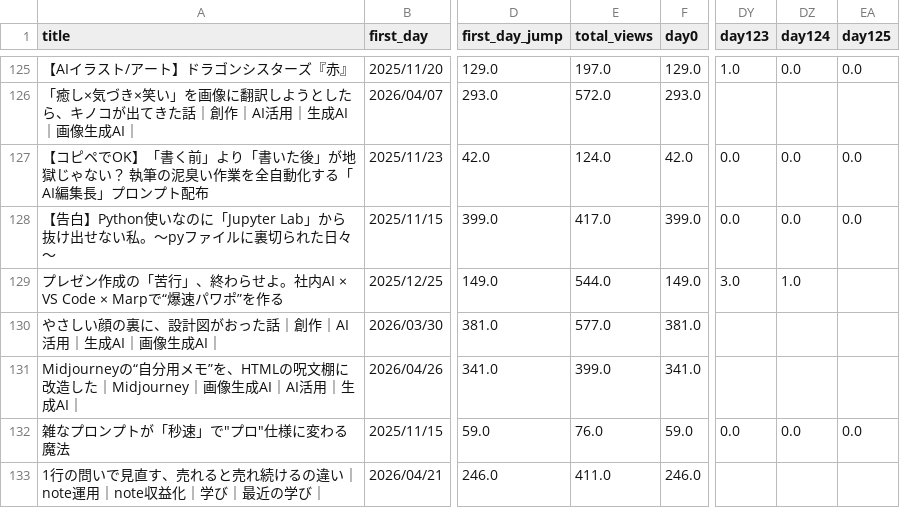
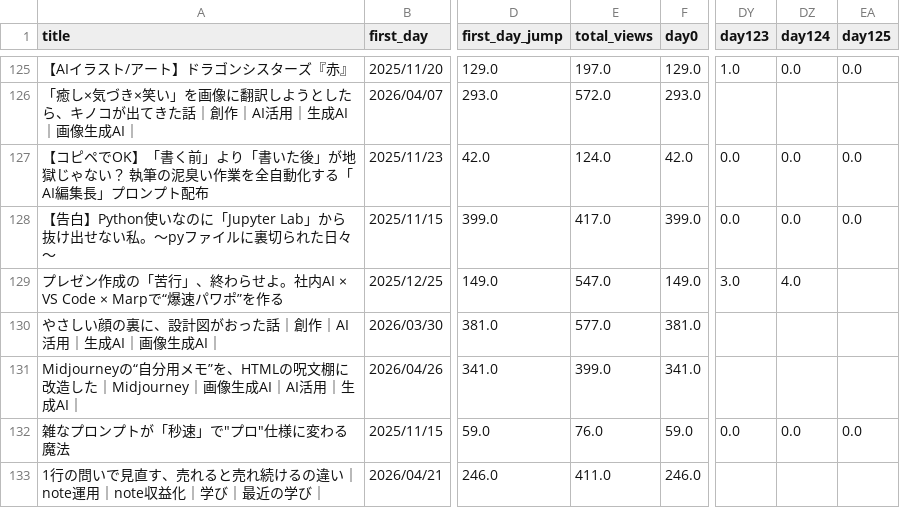
Before and after one commit to Goo-dev0505/note-stats-public, a CSV file: data/article_trend.csv, drawn as a sheet; only a part is shown, gaps mark what is left out; the diff covers the shown part only; the diff names each change by its address in the sheet, - before the commit and + after, or states it on an @@ line.

```diff
--- a/data/article_trend.csv
+++ b/data/article_trend.csv
-E129 (total_views): 544.0
+E129 (total_views): 547.0
-DZ129 (day124): 1.0
+DZ129 (day124): 4.0
```
Also changed, not shown: 1 added row and 70 edited cells elsewhere in this file, data/asset_articles.csv, data/asset_score_v1.csv, 7 other files.
